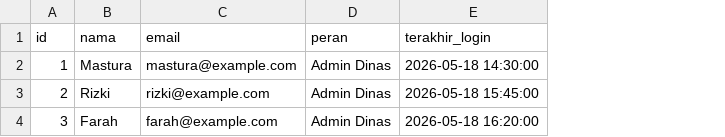
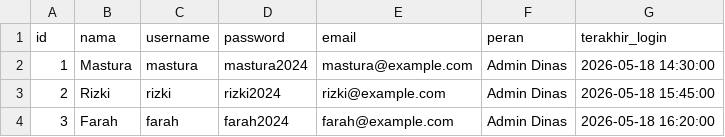
Before and after one commit to SKRIPSI-mastura/lstm_komoditas, a CSV file: data/Admin_Data.csv, drawn as a sheet; the diff names each change by its address in the sheet, - before the commit and + after, or states it on an @@ line.

```diff
--- a/data/Admin_Data.csv
+++ b/data/Admin_Data.csv
+column C (username), rows 2-4: mastura | rizki | farah
+column D (password), rows 2-4: mastura2024 | rizki2024 | farah2024
```
Also changed, not shown: 27 other files.
